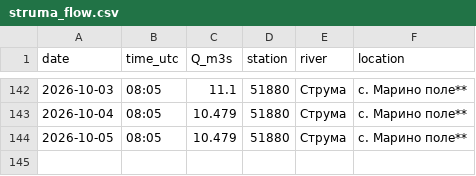
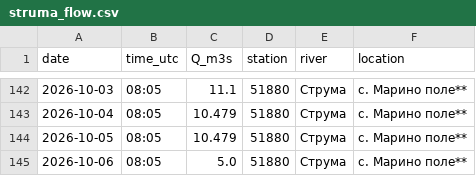
Before and after one commit to tsirogk/struma-monitor, a CSV file: data/struma_flow.csv, drawn as a sheet; only a part is shown, gaps mark what is left out.

Commit message:
data update

```diff
--- a/data/struma_flow.csv
+++ b/data/struma_flow.csv
@@ -144 +144,2 @@ date,time_utc,Q_m3s,station,river,location
 2026-10-05,08:05,10.479,51880,Струма,с. Марино поле**
+2026-10-06,08:05,5.0,51880,Струма,с. Марино поле**
```
Also changed, not shown: 1 other file.
